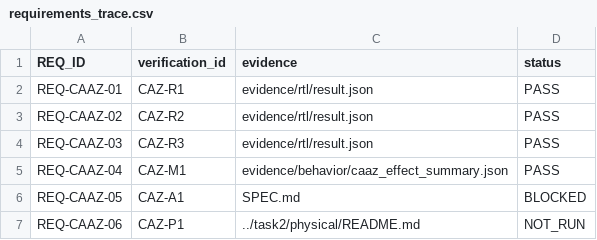
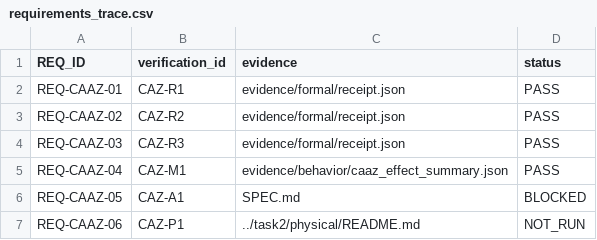
Before and after one commit to defineiocc02/20bit_SAR_ADC_Behaviour_Verification, a CSV file: task3/requirements_trace.csv, drawn as a sheet.

Commit message:
Archive bounded CAAZ formal verification

```diff
--- a/task3/requirements_trace.csv
+++ b/task3/requirements_trace.csv
@@ -1,5 +1,5 @@
 REQ_ID,verification_id,evidence,status
-REQ-CAAZ-01,CAZ-R1,evidence/rtl/result.json,PASS
-REQ-CAAZ-02,CAZ-R2,evidence/rtl/result.json,PASS
-REQ-CAAZ-03,CAZ-R3,evidence/rtl/result.json,PASS
+REQ-CAAZ-01,CAZ-R1,evidence/formal/receipt.json,PASS
+REQ-CAAZ-02,CAZ-R2,evidence/formal/receipt.json,PASS
+REQ-CAAZ-03,CAZ-R3,evidence/formal/receipt.json,PASS
 REQ-CAAZ-04,CAZ-M1,evidence/behavior/caaz_effect_summary.json,PASS
```
Also changed, not shown: 7 other files.
